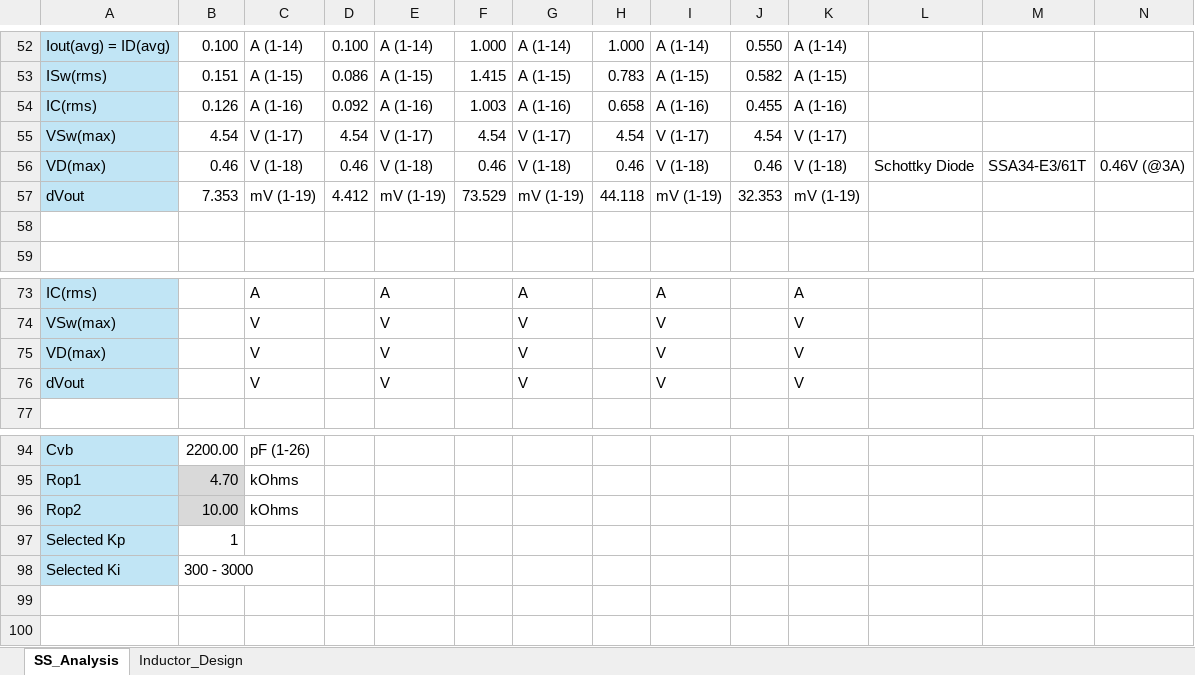
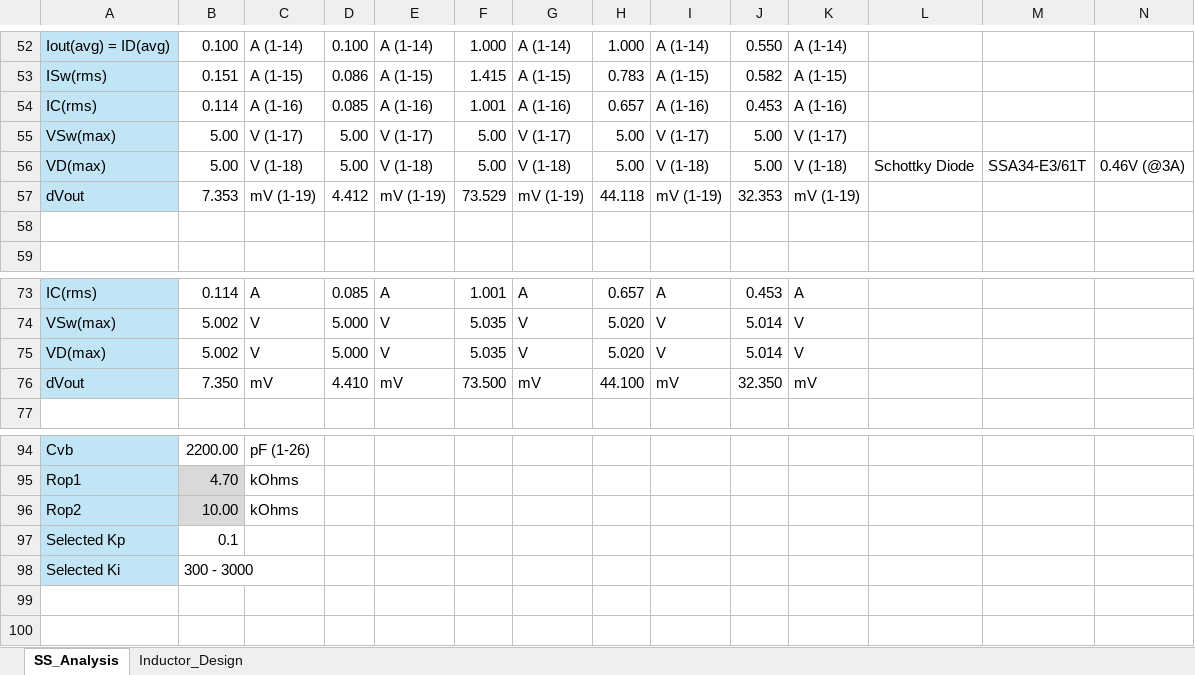
Before and after one commit to Go1denWind/311, an Excel workbook: Excel/Boost Converter Design Params.xlsx, sheet SS_Analysis, drawn as a sheet; only a part is shown, gaps mark what is left out; values as stored, in another font and other column widths than the file's, no borders; removed rows and columns are numbered as before the commit, all else as after; the diff covers the shown part only; the diff names each change by its address in the sheet, - before the commit and + after, or states it on an @@ line.

```diff
--- a/Excel/Boost Converter Design Params.xlsx (sheet SS_Analysis)
+++ b/Excel/Boost Converter Design Params.xlsx (sheet SS_Analysis)
-B54: 0.126
+B54: 0.114
-D54: 0.092
+D54: 0.085
-F54: 1.003
+F54: 1.001
-H54: 0.658
+H54: 0.657
-J54: 0.455
+J54: 0.453
-B55: 4.54
+B55: 5.00
-D55: 4.54
+D55: 5.00
-F55: 4.54
+F55: 5.00
-H55: 4.54
+H55: 5.00
-J55: 4.54
+J55: 5.00
-B56: 0.46
+B56: 5.00
-D56: 0.46
+D56: 5.00
-F56: 0.46
+F56: 5.00
-H56: 0.46
+H56: 5.00
-J56: 0.46
+J56: 5.00
-B73: (empty)
+B73: 0.114
-D73: (empty)
+D73: 0.085
-F73: (empty)
+F73: 1.001
-H73: (empty)
+H73: 0.657
-J73: (empty)
+J73: 0.453
-B74:B75: (empty)
+B74:B75: 5.002
-D74:D75: (empty)
+D74:D75: 5.000
-F74:F75: (empty)
+F74:F75: 5.035
-H74:H75: (empty)
+H74:H75: 5.020
-J74:J75: (empty)
+J74:J75: 5.014
-row 76: dVout |  | V |  | V |  | V |  | V |  | V
+row 76: dVout | 7.350 | mV | 4.410 | mV | 73.500 | mV | 44.100 | mV | 32.350 | mV
-B97: 1
+B97: 0.1
```
Also changed, not shown: 3 added rows, 3 removed rows and 35 edited cells elsewhere in this sheet, 7 other files.
